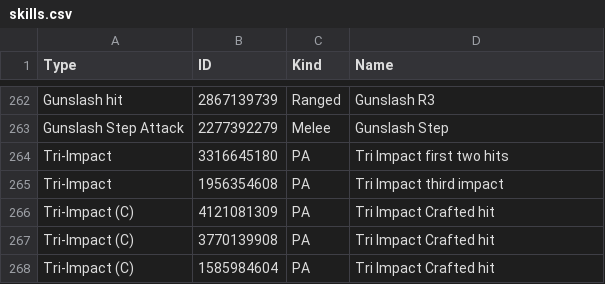
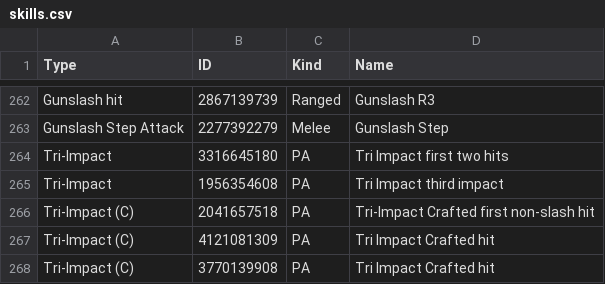
Before and after one commit to VariantXYZ/PSO2ACT, a CSV file: PSO2ACT/skills.csv, drawn as a sheet; only a part is shown, gaps mark what is left out; the shorter side is filled out with more unchanged rows; the diff names each change by its address in the sheet, - before the commit and + after, or states it on an @@ line.

Commit message:
Tri-Impact crafted

```diff
--- a/PSO2ACT/skills.csv
+++ b/PSO2ACT/skills.csv
+row 266: Tri-Impact (C) | 2041657518 | PA | Tri-Impact Crafted first non-slash hit
```
